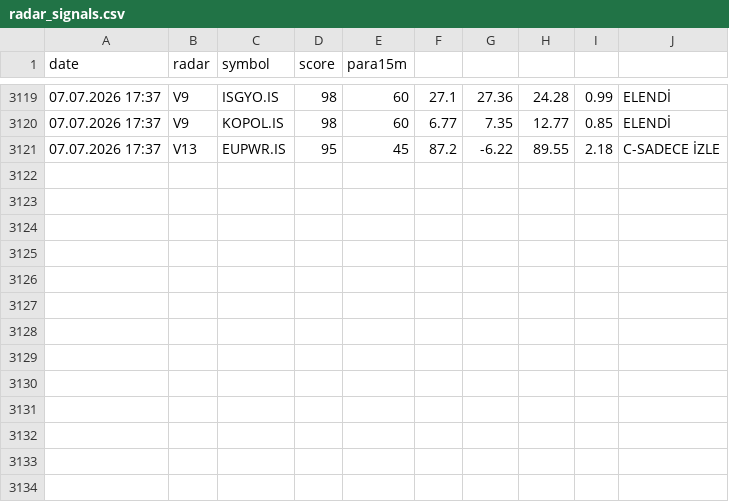
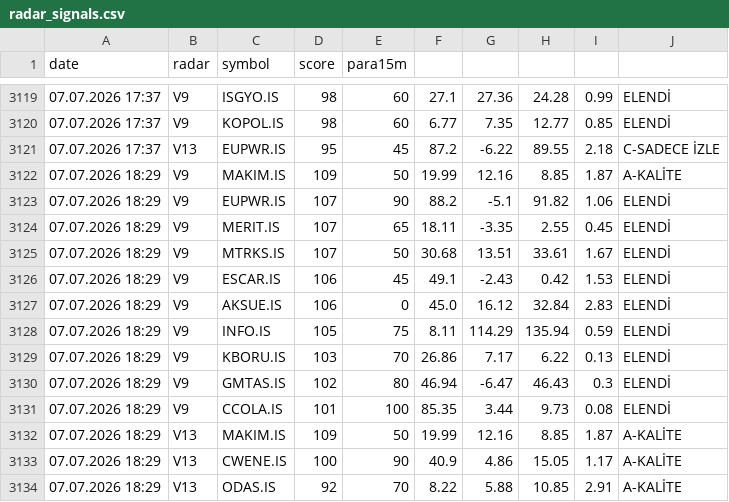
Before and after one commit to gokhan-bist-radar/gokhan-bist-radar, a CSV file: radar_signals.csv, drawn as a sheet; only a part is shown, gaps mark what is left out; the diff names each change by its address in the sheet, - before the commit and + after, or states it on an @@ line.

```diff
--- a/radar_signals.csv
+++ b/radar_signals.csv
+row 3122: 07.07.2026 18:29 | V9 | MAKIM.IS | 109 | 50 | 19.99 | 12.16 | 8.85 | 1.87 | A-KALİTE
+row 3123: 07.07.2026 18:29 | V9 | EUPWR.IS | 107 | 90 | 88.2 | -5.1 | 91.82 | 1.06 | ELENDİ
+row 3124: 07.07.2026 18:29 | V9 | MERIT.IS | 107 | 65 | 18.11 | -3.35 | 2.55 | 0.45 | ELENDİ
+row 3125: 07.07.2026 18:29 | V9 | MTRKS.IS | 107 | 50 | 30.68 | 13.51 | 33.61 | 1.67 | ELENDİ
+row 3126: 07.07.2026 18:29 | V9 | ESCAR.IS | 106 | 45 | 49.1 | -2.43 | 0.42 | 1.53 | ELENDİ
+row 3127: 07.07.2026 18:29 | V9 | AKSUE.IS | 106 | 0 | 45.0 | 16.12 | 32.84 | 2.83 | ELENDİ
+row 3128: 07.07.2026 18:29 | V9 | INFO.IS | 105 | 75 | 8.11 | 114.29 | 135.94 | 0.59 | ELENDİ
+row 3129: 07.07.2026 18:29 | V9 | KBORU.IS | 103 | 70 | 26.86 | 7.17 | 6.22 | 0.13 | ELENDİ
+row 3130: 07.07.2026 18:29 | V9 | GMTAS.IS | 102 | 80 | 46.94 | -6.47 | 46.43 | 0.3 | ELENDİ
+row 3131: 07.07.2026 18:29 | V9 | CCOLA.IS | 101 | 100 | 85.35 | 3.44 | 9.73 | 0.08 | ELENDİ
+row 3132: 07.07.2026 18:29 | V13 | MAKIM.IS | 109 | 50 | 19.99 | 12.16 | 8.85 | 1.87 | A-KALİTE
+row 3133: 07.07.2026 18:29 | V13 | CWENE.IS | 100 | 90 | 40.9 | 4.86 | 15.05 | 1.17 | A-KALİTE
+row 3134: 07.07.2026 18:29 | V13 | ODAS.IS | 92 | 70 | 8.22 | 5.88 | 10.85 | 2.91 | A-KALİTE
```
Also changed, not shown: radar_memory.csv, radar_performance.csv.
